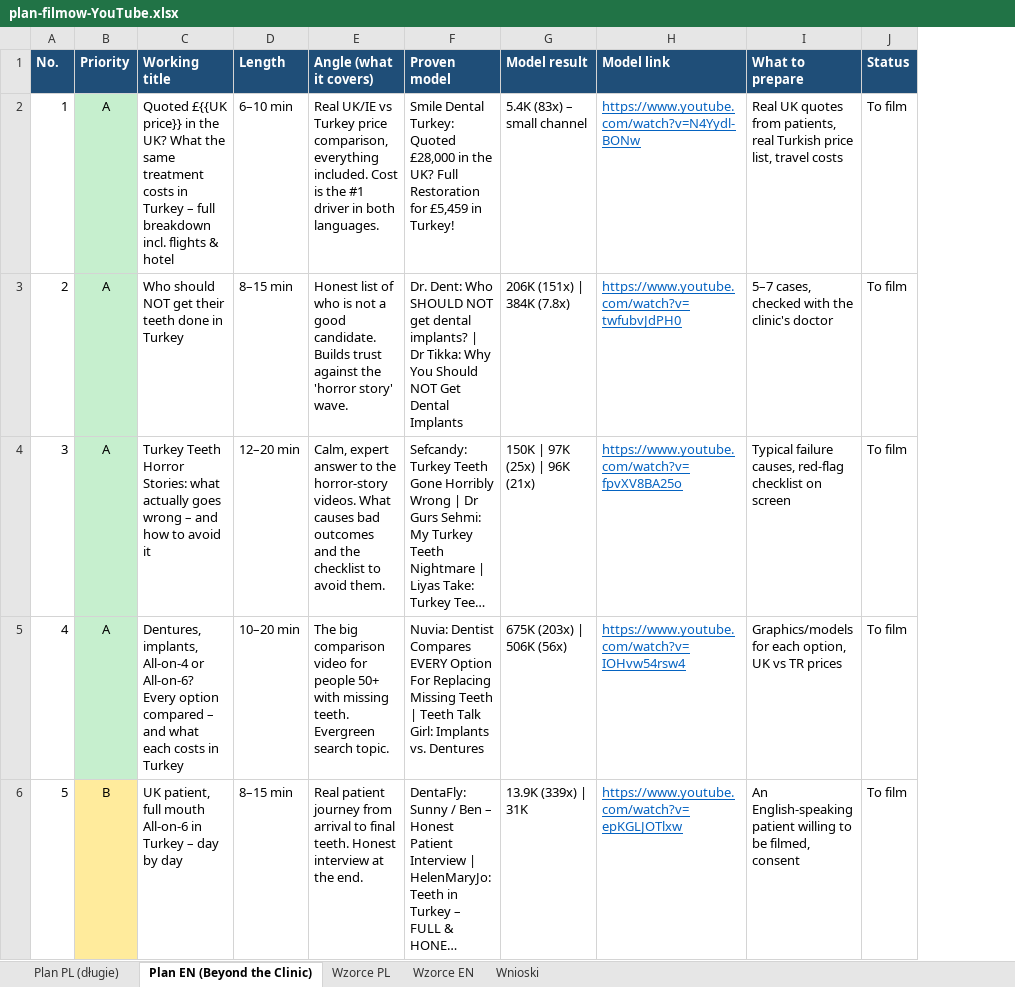
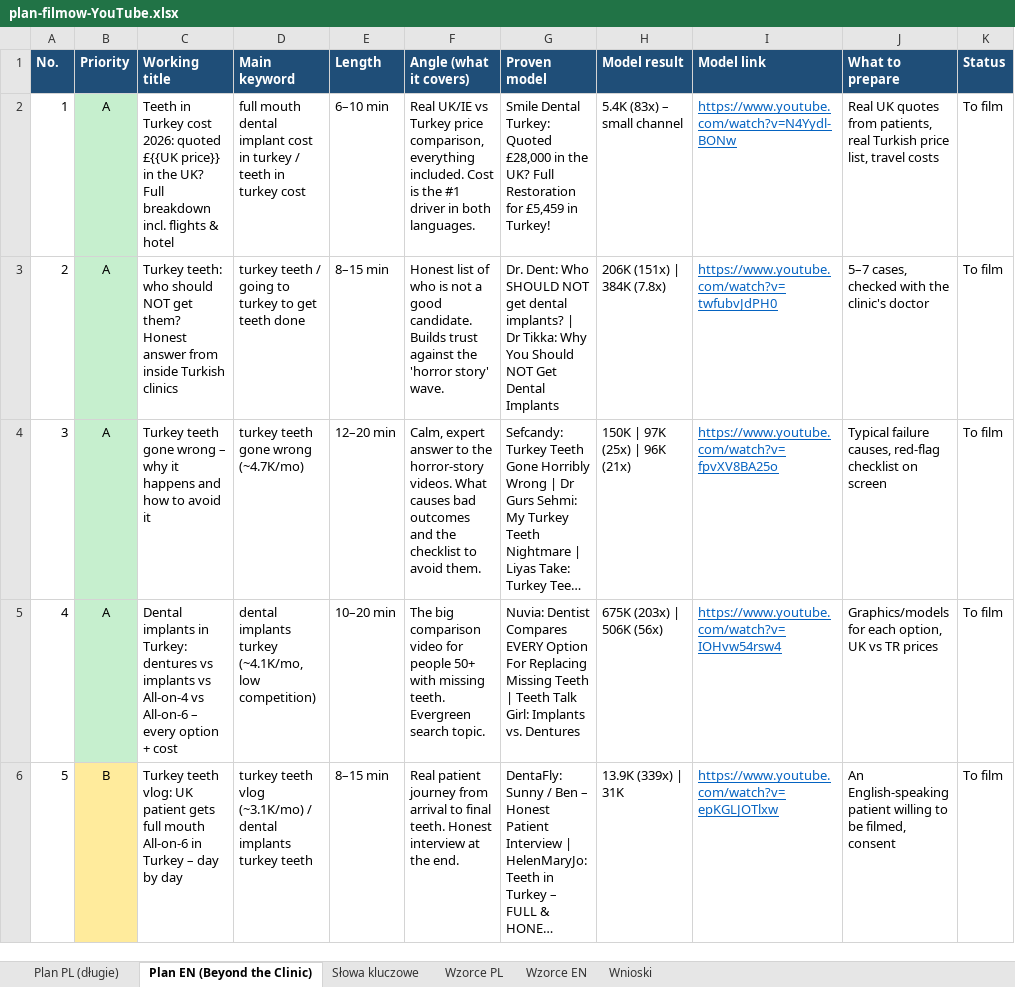
Before and after one commit to Palka84/nowawersja, an Excel workbook: plan-filmow-YouTube.xlsx, sheet Plan EN (Beyond the Clinic), drawn as a sheet; only a part is shown; long unchanged cells end in …; values as stored, in another font and other column widths than the file's, no borders; the diff covers the shown part only; the diff names each change by its address in the sheet, - before the commit and + after, or states it on an @@ line.

```diff
--- a/plan-filmow-YouTube.xlsx (sheet Plan EN (Beyond the Clinic))
+++ b/plan-filmow-YouTube.xlsx (sheet Plan EN (Beyond the Clinic))
+sheet tab: Słowa kluczowe
+column D (Main keyword), rows 2-6: full mouth dental implant cost in turkey / teeth in turkey cost | turkey teeth / going to turkey to get teeth done | turkey teeth gone wrong (~4.7K/mo) | dental implants turkey (~4.1K/mo, low competition) | turkey teeth vlog (~3.1K/mo) / dental implants turkey teeth
-C2 (Working title): Quoted £{{UK price}} in the UK? What the same treatment costs in Turkey – full breakdown incl.…
+C2 (Working title): Teeth in Turkey cost 2026: quoted £{{UK price}} in the UK? Full breakdown incl.…
-C3 (Working title): Who should NOT get their teeth done in Turkey
+C3 (Working title): Turkey teeth: who should NOT get them? Honest answer from inside Turkish clinics
-C4 (Working title): Turkey Teeth Horror Stories: what actually goes wrong – and how…
+C4 (Working title): Turkey teeth gone wrong – why it happens and how…
-C5 (Working title): Dentures, implants, All-on-4 or All-on-6? Every option compared – and what each costs in Turkey
+C5 (Working title): Dental implants in Turkey: dentures vs implants vs All-on-4 vs All-on-6 – every option + cost
-C6 (Working title): UK patient, full mouth…
+C6 (Working title): Turkey teeth vlog: UK patient gets full mouth…
```
Also changed, not shown: 4 edited cells elsewhere in this sheet, sheet Plan PL (długie), sheet Wnioski.
